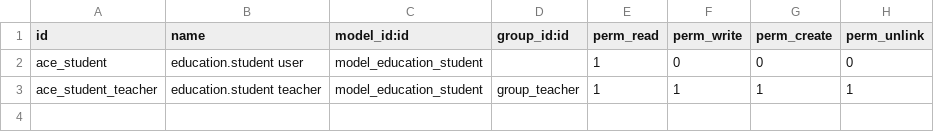
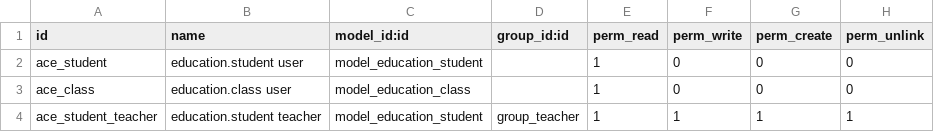
Before and after one commit to PerryTheShark/Viidoo_education, a CSV file: education/security/ir.model.access.csv, drawn as a sheet; the diff names each change by its address in the sheet, - before the commit and + after, or states it on an @@ line.

```diff
--- a/education/security/ir.model.access.csv
+++ b/education/security/ir.model.access.csv
+row 3: ace_class | education.class user | model_education_class |  | 1 | 0 | 0 | 0
```
Also changed, not shown: 11 other files.
